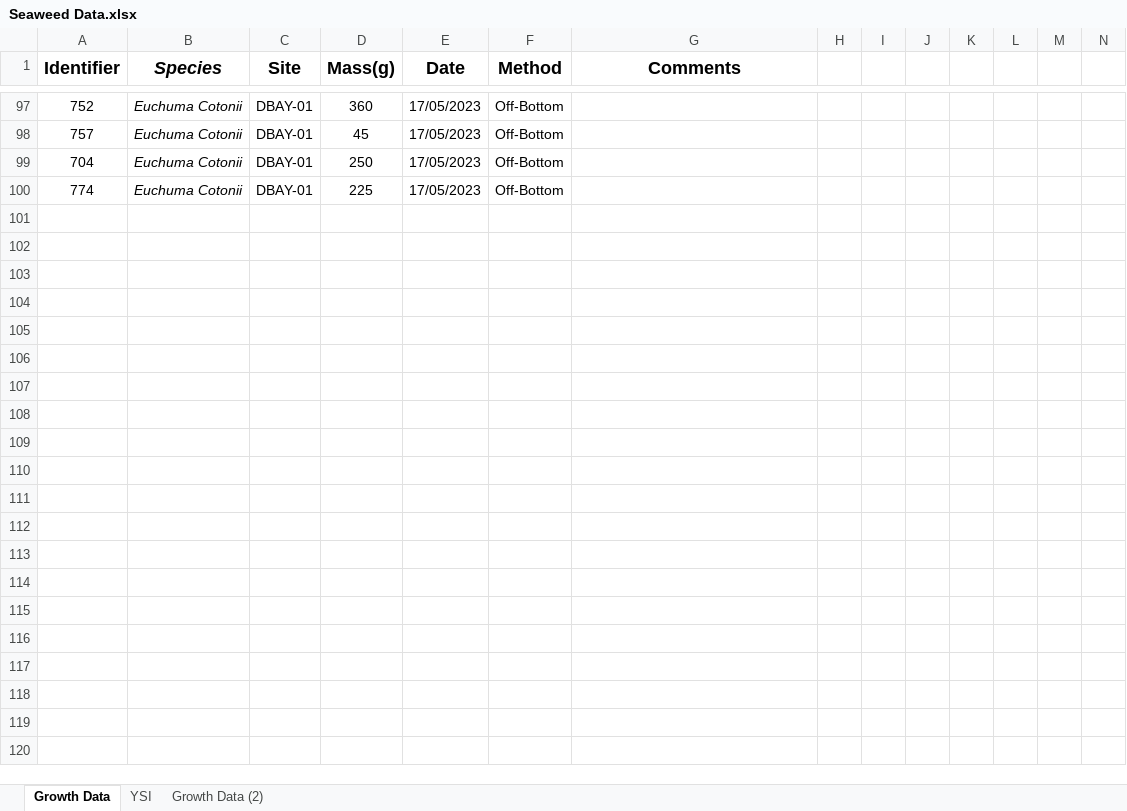
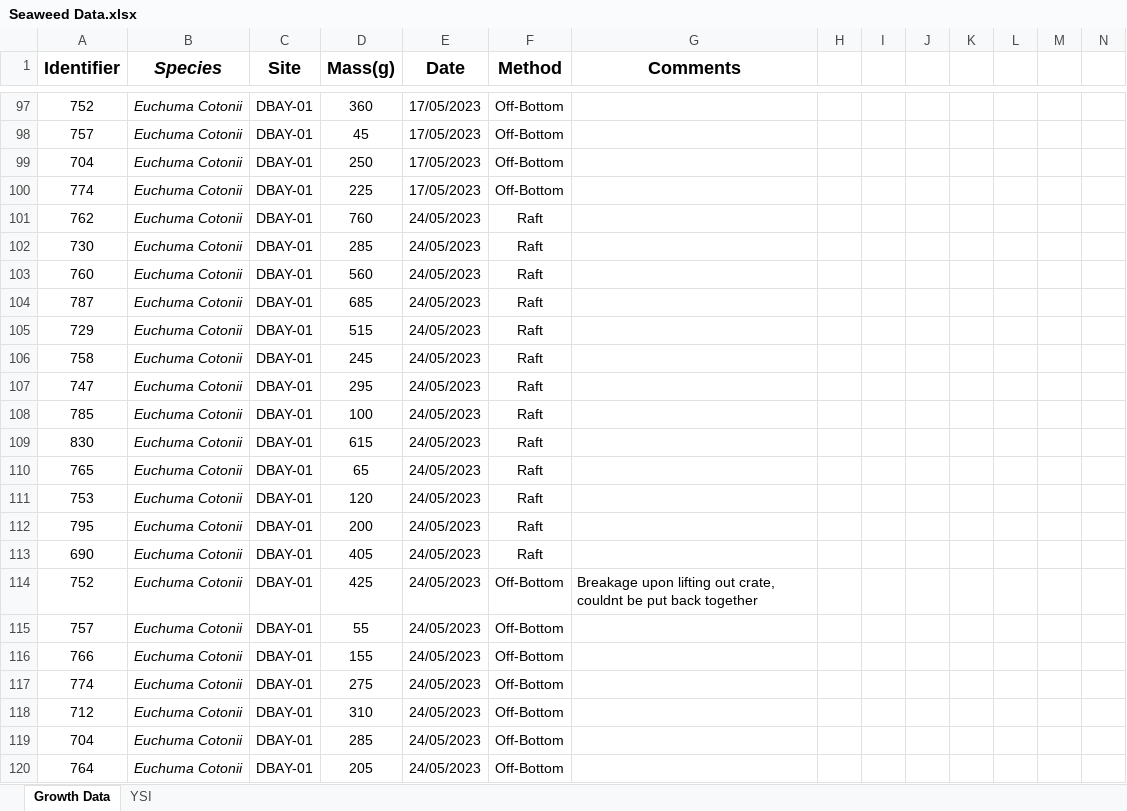
Before and after one commit to MP-Rogers/DBAY-Growth-Analysis, an Excel workbook: Seaweed Data.xlsx, sheet Growth Data, drawn as a sheet; only a part is shown, gaps mark what is left out; values as stored, in another font and other column widths than the file's, no borders; rows hold the shown columns only; the diff covers the shown part only; the diff names each change by its address in the sheet, - before the commit and + after, or states it on an @@ line.

```diff
--- a/Seaweed Data.xlsx (sheet Growth Data)
+++ b/Seaweed Data.xlsx (sheet Growth Data)
-sheet tab: Growth Data (2)
+row 101: 762 | Euchuma Cotonii | DBAY-01 | 760 | 24/05/2023 | Raft
+row 102: 730 | Euchuma Cotonii | DBAY-01 | 285 | 24/05/2023 | Raft
+row 103: 760 | Euchuma Cotonii | DBAY-01 | 560 | 24/05/2023 | Raft
+row 104: 787 | Euchuma Cotonii | DBAY-01 | 685 | 24/05/2023 | Raft
+row 105: 729 | Euchuma Cotonii | DBAY-01 | 515 | 24/05/2023 | Raft
+row 106: 758 | Euchuma Cotonii | DBAY-01 | 245 | 24/05/2023 | Raft
+row 107: 747 | Euchuma Cotonii | DBAY-01 | 295 | 24/05/2023 | Raft
+row 108: 785 | Euchuma Cotonii | DBAY-01 | 100 | 24/05/2023 | Raft
+row 109: 830 | Euchuma Cotonii | DBAY-01 | 615 | 24/05/2023 | Raft
+row 110: 765 | Euchuma Cotonii | DBAY-01 | 65 | 24/05/2023 | Raft
+row 111: 753 | Euchuma Cotonii | DBAY-01 | 120 | 24/05/2023 | Raft
+row 112: 795 | Euchuma Cotonii | DBAY-01 | 200 | 24/05/2023 | Raft
+row 113: 690 | Euchuma Cotonii | DBAY-01 | 405 | 24/05/2023 | Raft
+row 114: 752 | Euchuma Cotonii | DBAY-01 | 425 | 24/05/2023 | Off-Bottom | Breakage upon lifting out crate, couldnt be put back together
+row 115: 757 | Euchuma Cotonii | DBAY-01 | 55 | 24/05/2023 | Off-Bottom
+row 116: 766 | Euchuma Cotonii | DBAY-01 | 155 | 24/05/2023 | Off-Bottom
+row 117: 774 | Euchuma Cotonii | DBAY-01 | 275 | 24/05/2023 | Off-Bottom
+row 118: 712 | Euchuma Cotonii | DBAY-01 | 310 | 24/05/2023 | Off-Bottom
+row 119: 704 | Euchuma Cotonii | DBAY-01 | 285 | 24/05/2023 | Off-Bottom
+row 120: 764 | Euchuma Cotonii | DBAY-01 | 205 | 24/05/2023 | Off-Bottom
```
Also changed, not shown: 12 edited cells elsewhere in this sheet, 2 other files.
